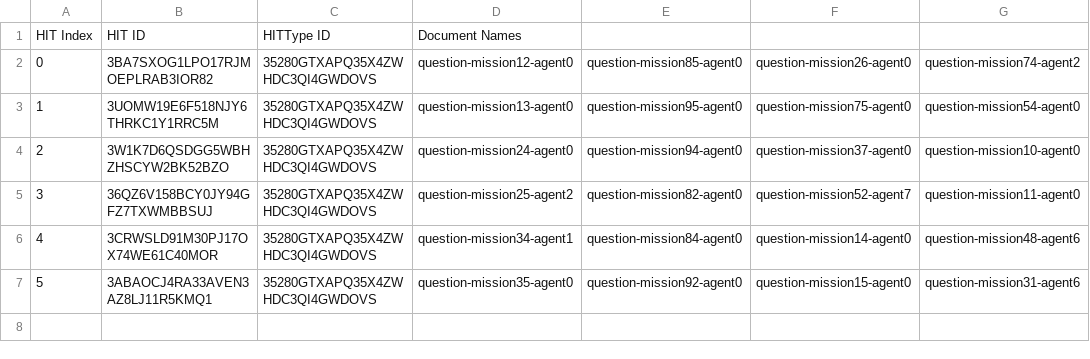
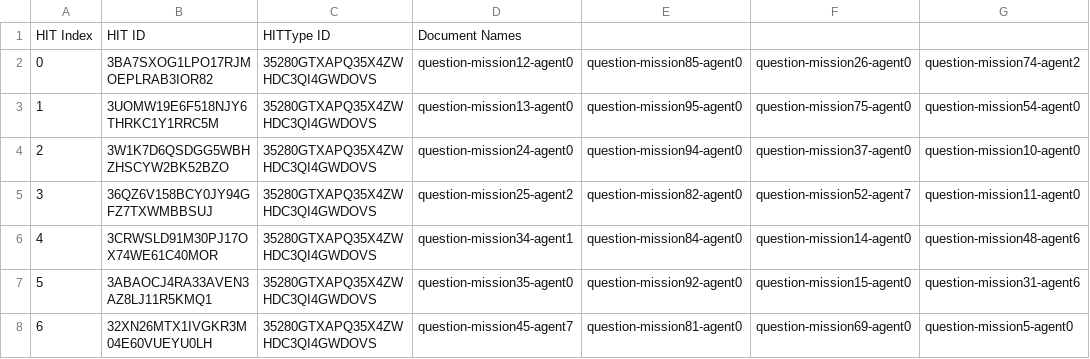
Before and after one commit to cmu-able/explainable-planning, a CSV file: XPlanningEvaluation/resources/mobilerobot/study/prefalign/mturk/hit-info/hitInfo_control_full.csv, drawn as a sheet; the diff names each change by its address in the sheet, - before the commit and + after, or states it on an @@ line.

Commit message:
Updated hitInfo_control_full.csv: HIT index 6

```diff
--- a/XPlanningEvaluation/resources/mobilerobot/study/prefalign/mturk/hit-info/hitInfo_control_full.csv
+++ b/XPlanningEvaluation/resources/mobilerobot/study/prefalign/mturk/hit-info/hitInfo_control_full.csv
+row 8: 6 | 32XN26MTX1IVGKR3M04E60VUEYU0LH | 35280GTXAPQ35X4ZWHDC3QI4GWDOVS | question-mission45-agent7 | question-mission81-agent0 | question-mission69-agent0 | question-mission5-agent0
```
